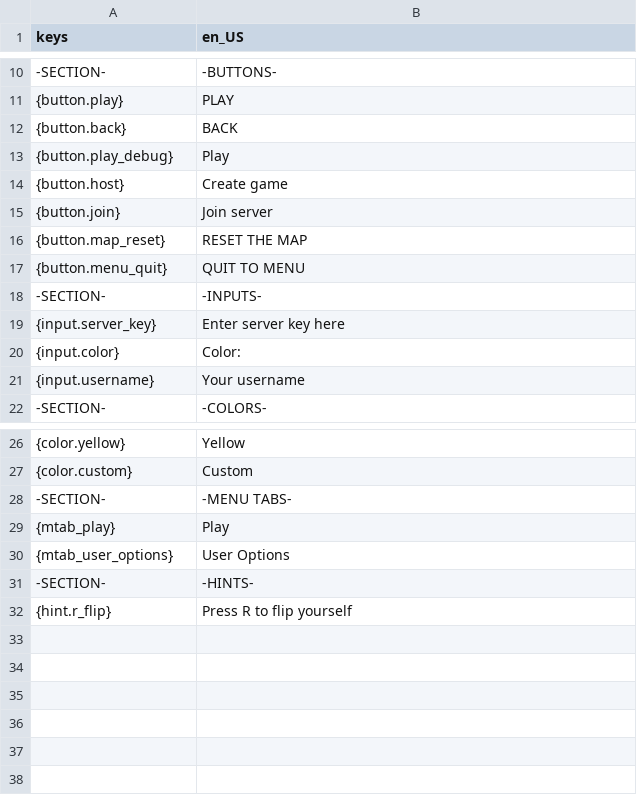
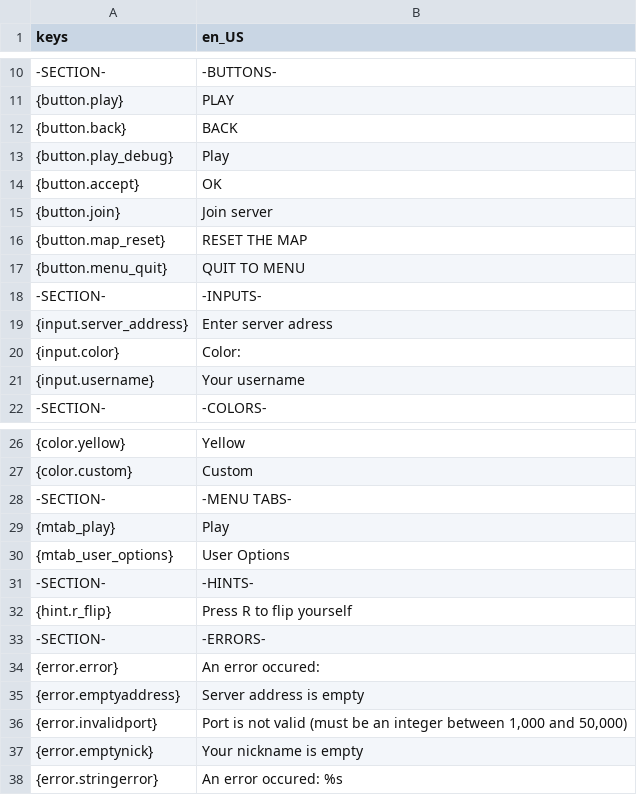
Before and after one commit to AlbePie/CarST, a CSV file: localizations/languages.csv, drawn as a sheet; only a part is shown, gaps mark what is left out; removed rows and columns are numbered as before the commit, all else as after; the diff names each change by its address in the sheet, - before the commit and + after, or states it on an @@ line.

```diff
--- a/localizations/languages.csv
+++ b/localizations/languages.csv
-row 14: {button.host} | Create game
+row 14: {button.accept} | OK
-row 19: {input.server_key} | Enter server key here
+row 19: {input.server_address} | Enter server adress
+row 33: -SECTION- | -ERRORS-
+row 34: {error.error} | An error occured:
+row 35: {error.emptyaddress} | Server address is empty
+row 36: {error.invalidport} | Port is not valid (must be an integer between 1,000 and 50,000)
+row 37: {error.emptynick} | Your nickname is empty
+row 38: {error.stringerror} | An error occured: %s
```
Also changed, not shown: 57 other files.
